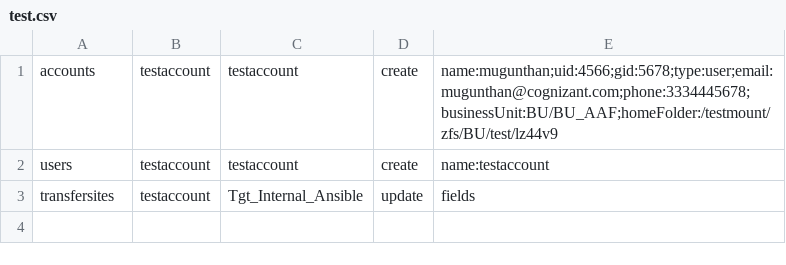
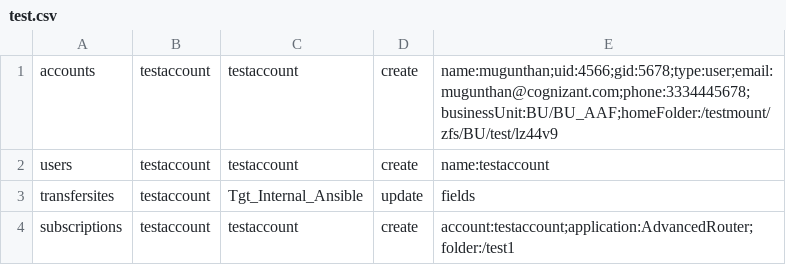
Before and after one commit to sasyeds/MFTAuto, a CSV file: playbooks/test.csv, drawn as a sheet; the diff names each change by its address in the sheet, - before the commit and + after, or states it on an @@ line.

```diff
--- a/playbooks/test.csv
+++ b/playbooks/test.csv
+row 4: subscriptions | testaccount | testaccount | create | account:testaccount;application:AdvancedRouter;folder:/test1
```
Also changed, not shown: 3 other files.
